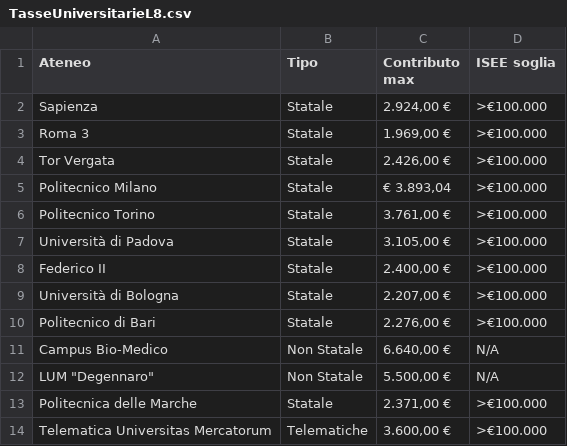
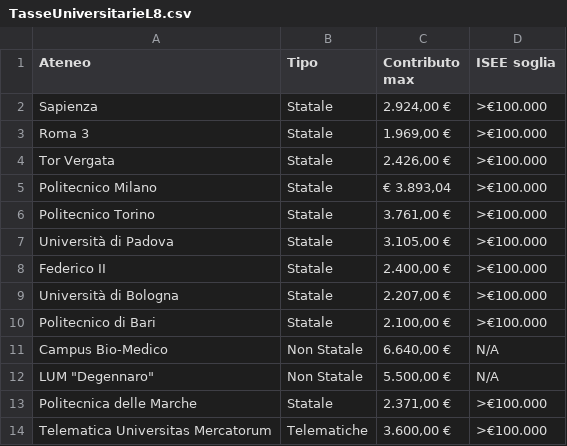
Before and after one commit to LucaTeamSwish/Analisi-L8-ingegneria-informazione, a CSV file: TasseUniversitarieL8.csv, drawn as a sheet.

Commit message:
Update TasseUniversitarieL8.csv

```diff
--- a/TasseUniversitarieL8.csv
+++ b/TasseUniversitarieL8.csv
@@ -9,3 +9,3 @@ Federico II;Statale;2.400,00 €;>€100.000
 Università di Bologna;Statale;2.207,00 €;>€100.000
-Politecnico di Bari;Statale;2.276,00 €;>€100.000
+Politecnico di Bari;Statale;2.100,00 €;>€100.000
 Campus Bio-Medico;Non Statale;6.640,00 €;N/A
```
